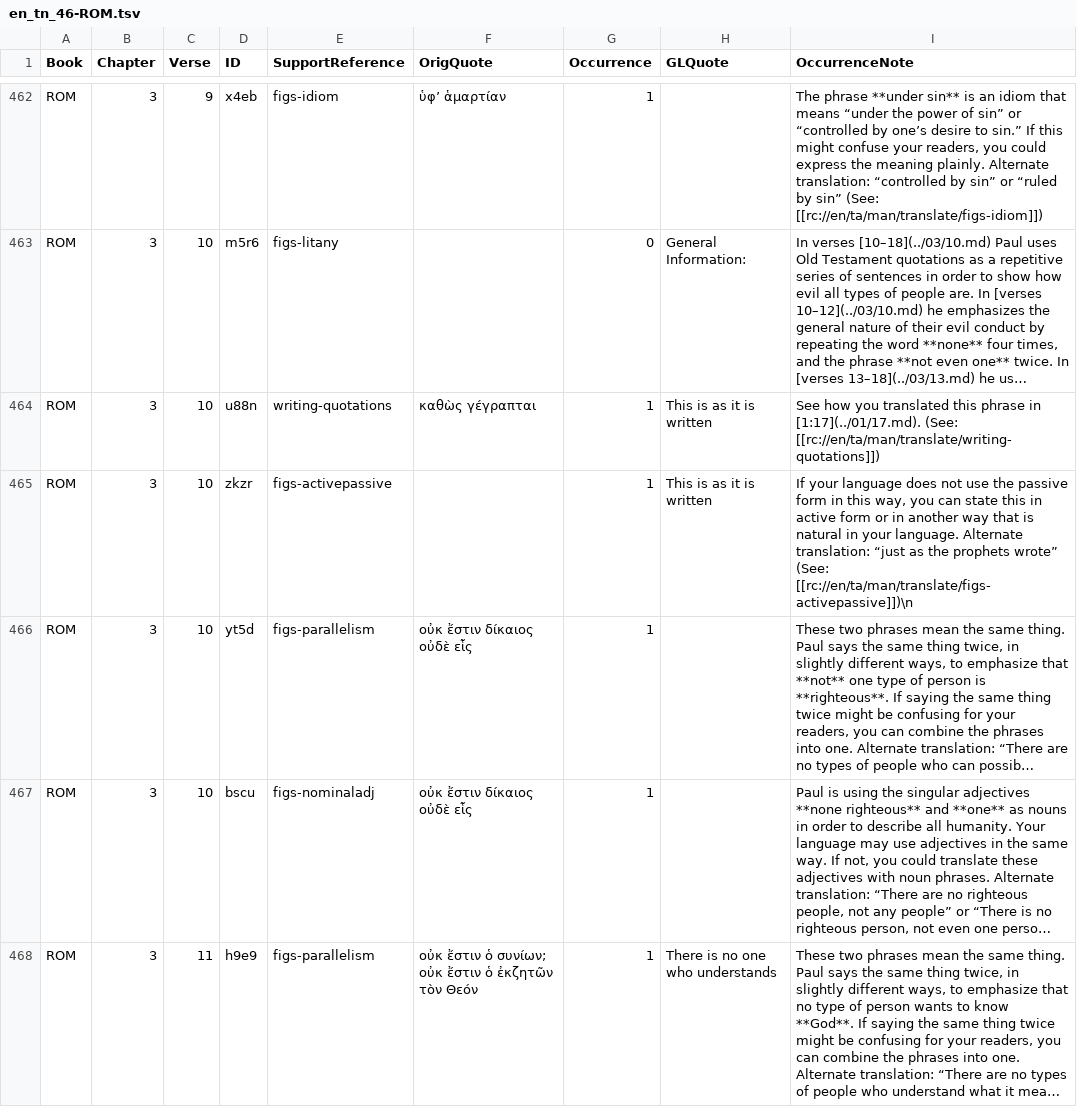
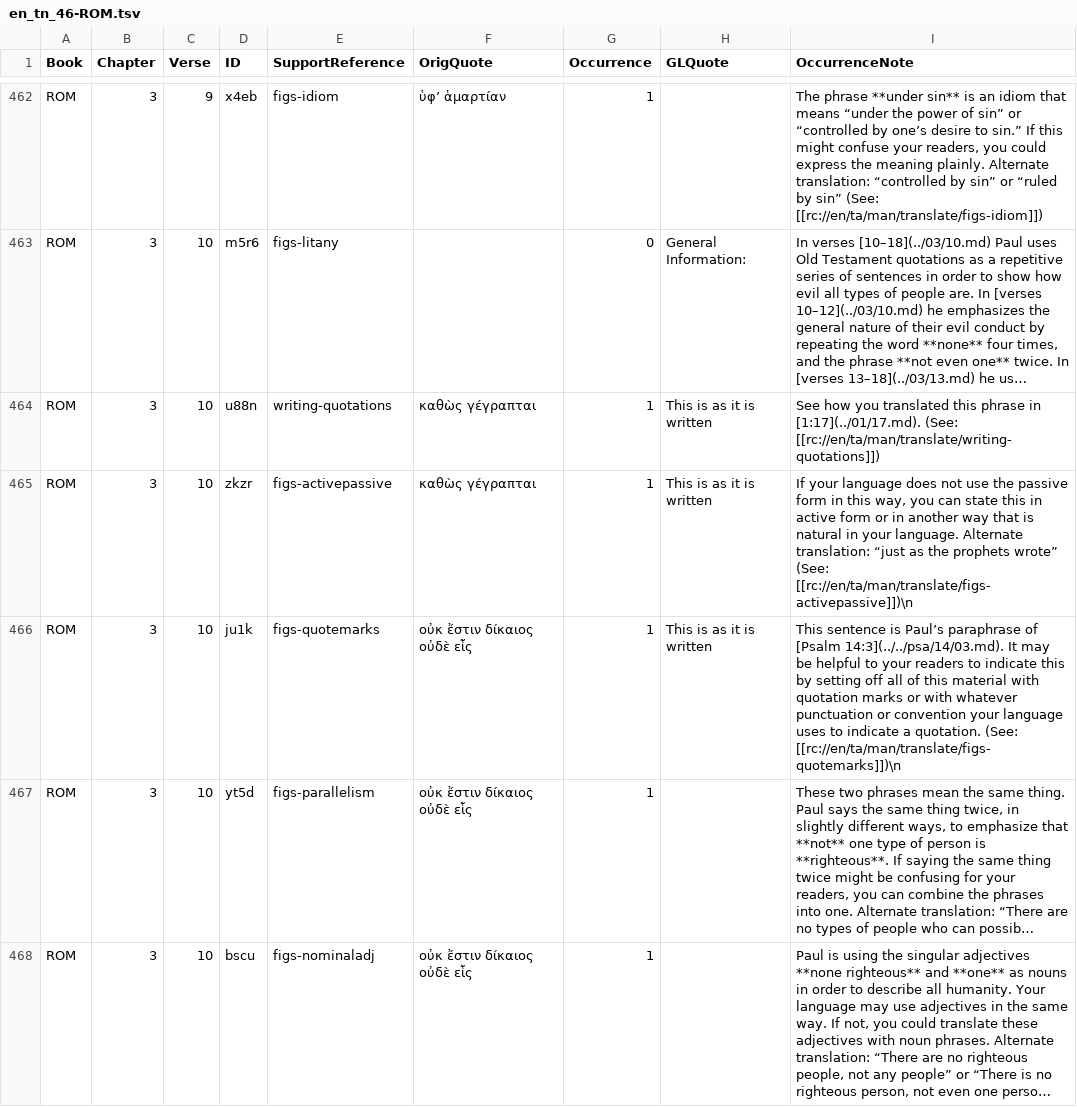
Before and after one commit to richmahn/en_tn, a TSV file: en_tn_46-ROM.tsv, drawn as a sheet; only a part is shown, gaps mark what is left out; the shorter side is filled out with more unchanged rows; long unchanged cells end in …; the diff covers the shown part only; the diff names each change by its address in the sheet, - before the commit and + after, or states it on an @@ line.

Commit message:
Edit 'en_tn_46-ROM.tsv' using 'tc-create-app'

```diff
--- a/en_tn_46-ROM.tsv
+++ b/en_tn_46-ROM.tsv
-F465 (OrigQuote): (empty)
+F465 (OrigQuote): καθὼς γέγραπται
+row 466: ROM | 3 | 10 | ju1k | figs-quotemarks | οὐκ ἔστιν δίκαιος οὐδὲ εἷς | 1 | This is as it is written | This sentence is Paul’s paraphrase of [Psalm 14:3](../../psa/14/03.md). It may be helpful to your readers to indicate this by setting off all of this material with quotation marks or with whatever punctuation or convention your language uses to indicate a quotation. (See: [[rc://en/ta/man/translate/figs-quotemarks]])\n
```
Also changed, not shown: 3 added rows elsewhere in this file.
